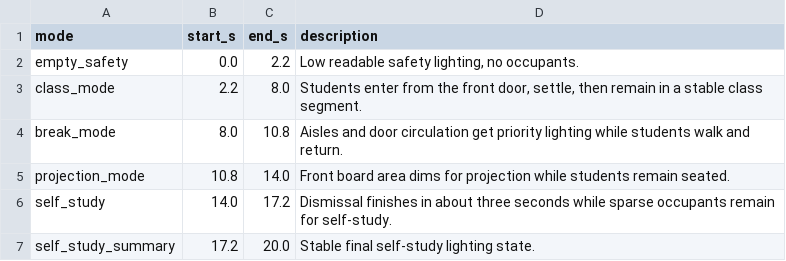
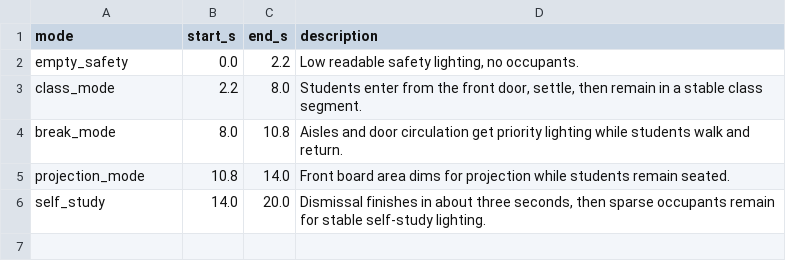
Before and after one commit to Lumos-exe/green-classroom-lighting-demo, a CSV file: outputs/data/demo_timeline.csv, drawn as a sheet.

```diff
--- a/outputs/data/demo_timeline.csv
+++ b/outputs/data/demo_timeline.csv
@@ -5,3 +5,2 @@ break_mode,8.0,10.8,Aisles and door circulation get priority lighting while stud
 projection_mode,10.8,14.0,Front board area dims for projection while students remain seated.
-self_study,14.0,17.2,Dismissal finishes in about three seconds while sparse occupants remain for self-study.
-self_study_summary,17.2,20.0,Stable final self-study lighting state.
+self_study,14.0,20.0,"Dismissal finishes in about three seconds, then sparse occupants remain for stable self-study lighting."
```
Also changed, not shown: outputs/data/light_brightness_timeseries.csv, outputs/data/occupancy_timeseries.csv, 29 other files.
